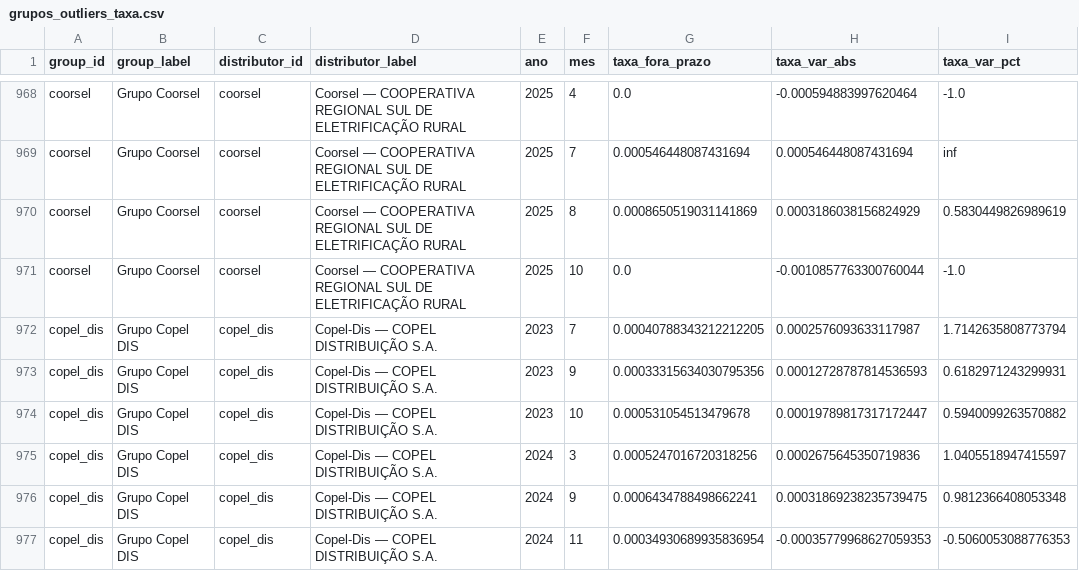
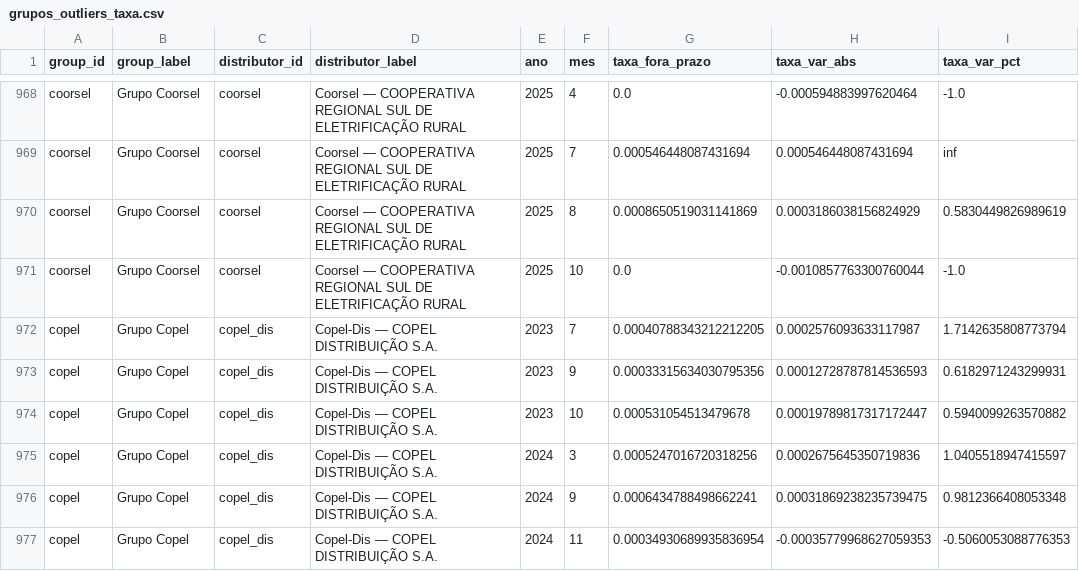
Before and after one commit to leonardogian/Analise-REN1000-A-IV-Setor-Eletrico-Brasil, a CSV file: data/processed/analysis/grupos/grupos_outliers_taxa.csv, drawn as a sheet; only a part is shown, gaps mark what is left out; the diff covers the shown part only; the diff names each change by its address in the sheet, - before the commit and + after, or states it on an @@ line.

```diff
--- a/data/processed/analysis/grupos/grupos_outliers_taxa.csv
+++ b/data/processed/analysis/grupos/grupos_outliers_taxa.csv
-A972:A977 (group_id): copel_dis
+A972:A977 (group_id): copel
-B972:B977 (group_label): Grupo Copel DIS
+B972:B977 (group_label): Grupo Copel
```
Also changed, not shown: 38 edited cells elsewhere in this file, data/processed/analysis/grupos/grupos_anual_2023_2025.csv, data/processed/analysis/grupos/grupos_benchmark_porte_latest.csv, 35 other files.
